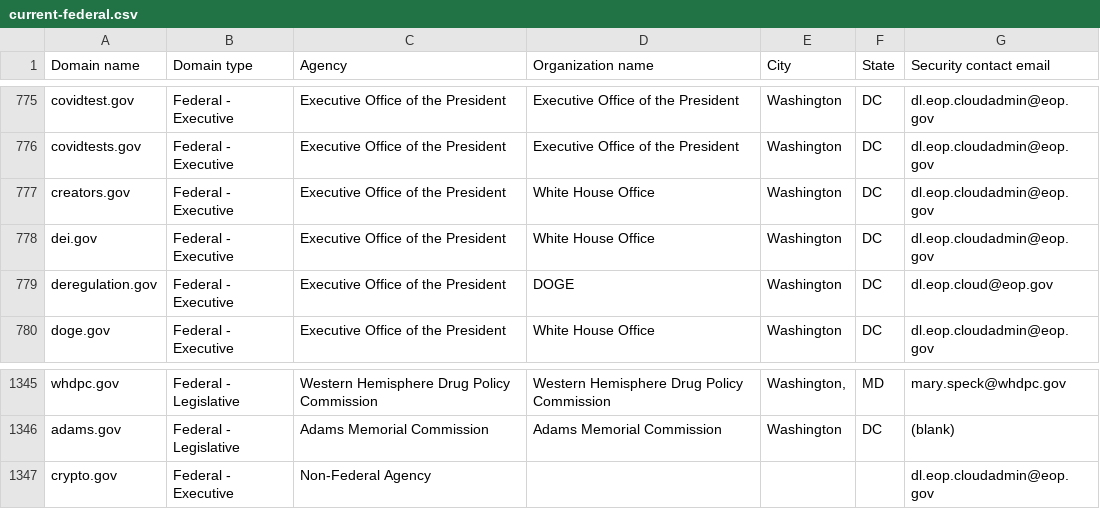
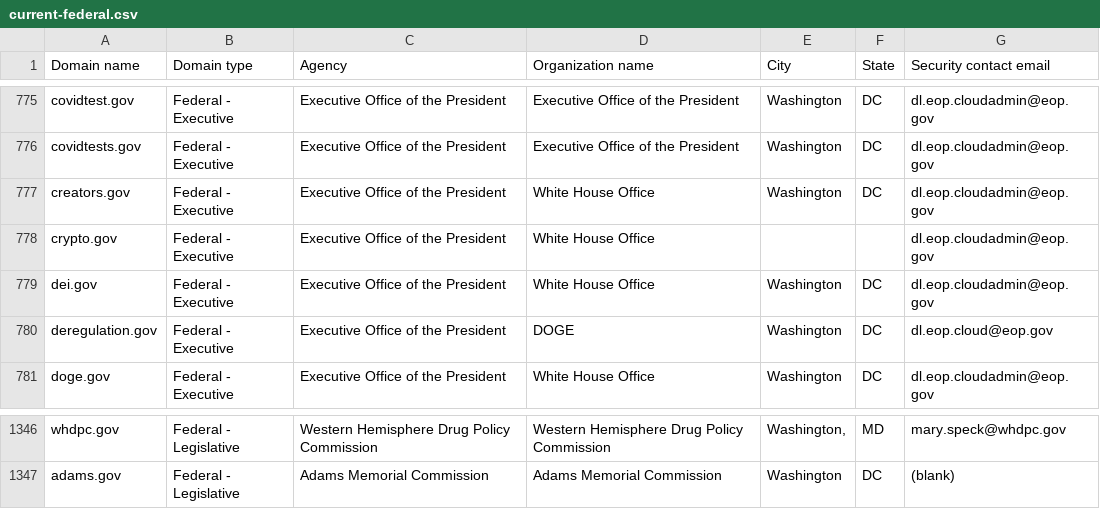
Before and after one commit to LadyPhoeynix/dotgov-data, a CSV file: current-federal.csv, drawn as a sheet; only a part is shown, gaps mark what is left out.

Commit message:
Flat: latest data (2025-08-01T06:48:08.594Z) {   "date": "2025-08-01T06:48:08.594Z",   "files": [     {       "name": "current-federal.csv",       "deltaBytes": 33,       "source": "https://manage.get.gov/api/v1/get-report/current-federal"     },     {       "name": "current-full.csv",       "deltaBytes": 858,       "source": "https://manage.get.gov/api/v1/get-report/current-full"     }   ] }

```diff
--- a/current-federal.csv
+++ b/current-federal.csv
@@ -777,2 +777,3 @@ covidtests.gov,Federal - Executive,Executive Office of the President,Executive O
 creators.gov,Federal - Executive,Executive Office of the President,White House Office,Washington,DC,dl.eop.cloudadmin@eop.gov
+crypto.gov,Federal - Executive,Executive Office of the President,White House Office,,,dl.eop.cloudadmin@eop.gov
 dei.gov,Federal - Executive,Executive Office of the President,White House Office,Washington,DC,dl.eop.cloudadmin@eop.gov
@@ -1346,2 +1347 @@ whdpc.gov,Federal - Legislative,Western Hemisphere Drug Policy Commission,Wester
 adams.gov,Federal - Legislative,Adams Memorial Commission,Adams Memorial Commission,Washington,DC,(blank)
-crypto.gov,Federal - Executive,Non-Federal Agency,,,,dl.eop.cloudadmin@eop.gov
```
Also changed, not shown: 1 other file.
